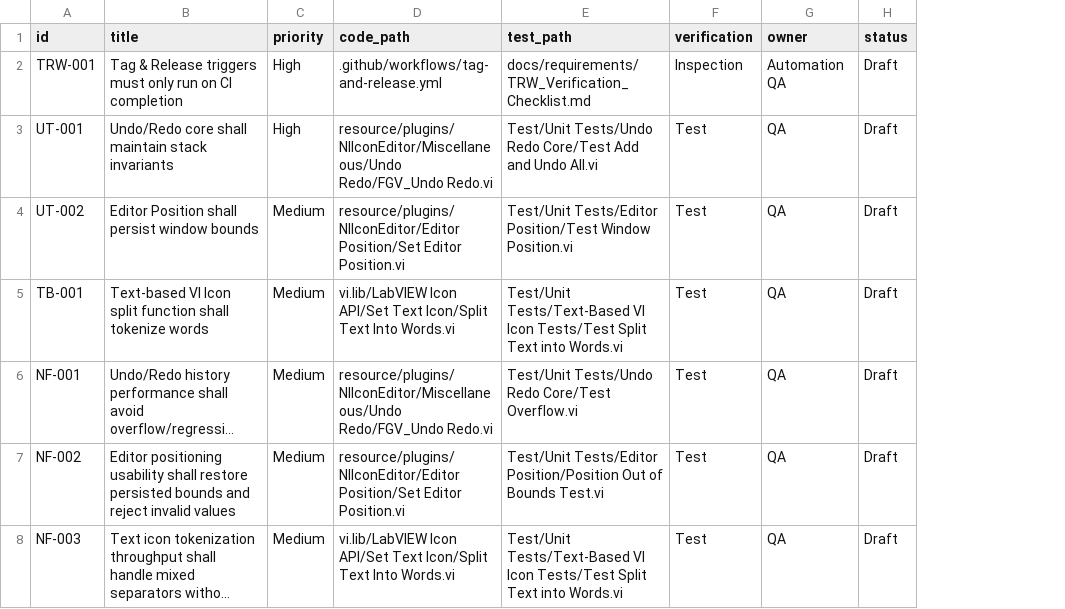
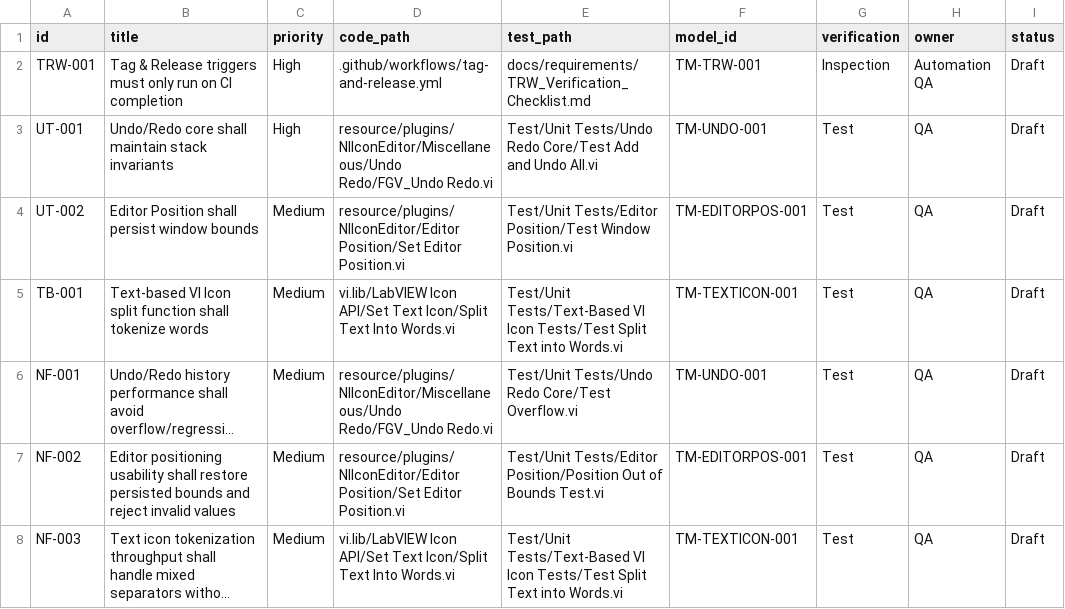
Before and after one commit to LabVIEW-Community-CI-CD/labview-icon-editor-sandbox, a CSV file: docs/requirements/rtm.csv, drawn as a sheet; long unchanged cells end in …; the diff names each change by its address in the sheet, - before the commit and + after, or states it on an @@ line.

```diff
--- a/docs/requirements/rtm.csv
+++ b/docs/requirements/rtm.csv
+column F (model_id), rows 2-8: TM-TRW-001 | TM-UNDO-001 | TM-EDITORPOS-001 | TM-TEXTICON-001 | TM-UNDO-001 | TM-EDITORPOS-001 | TM-TEXTICON-001
```
Also changed, not shown: 6 other files.
